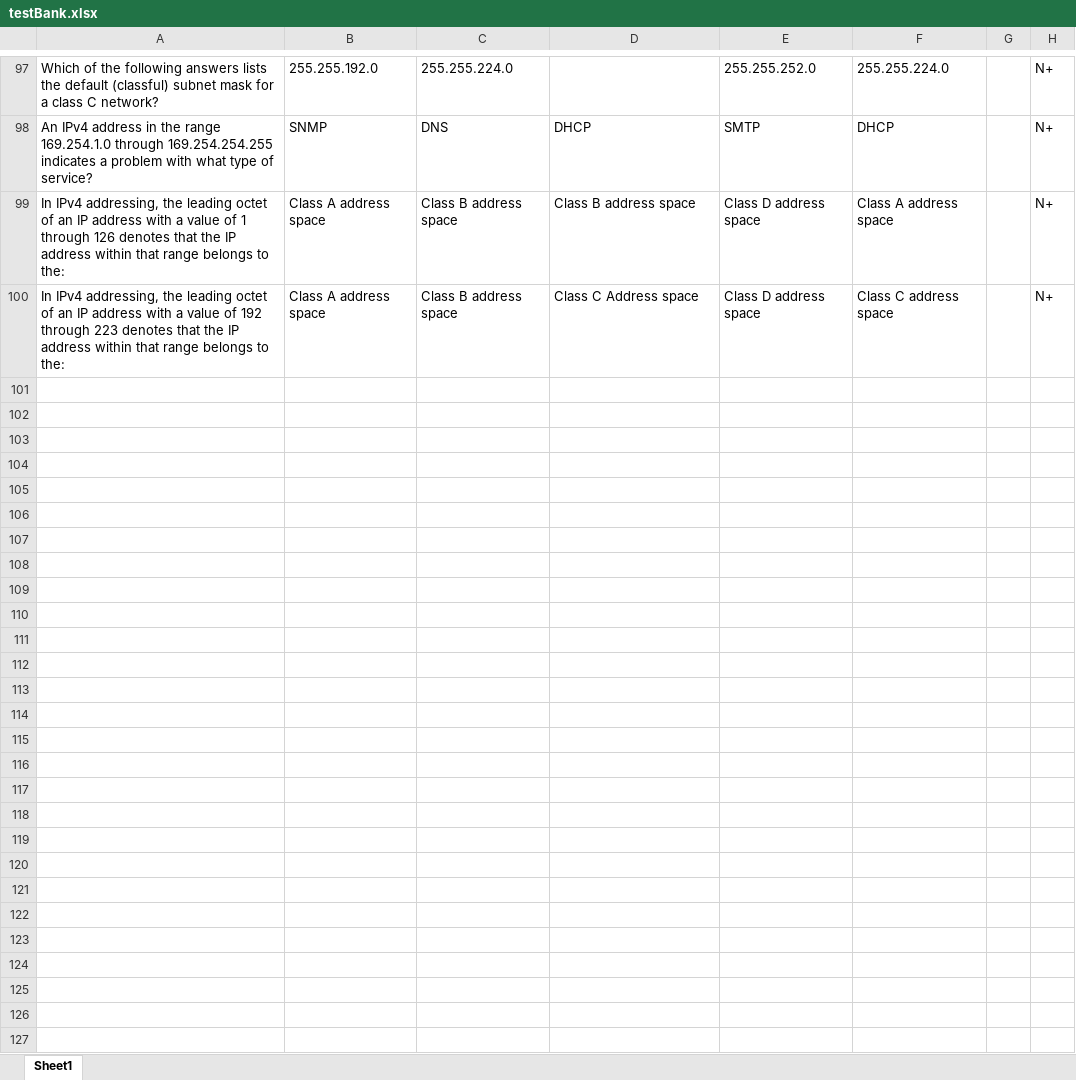
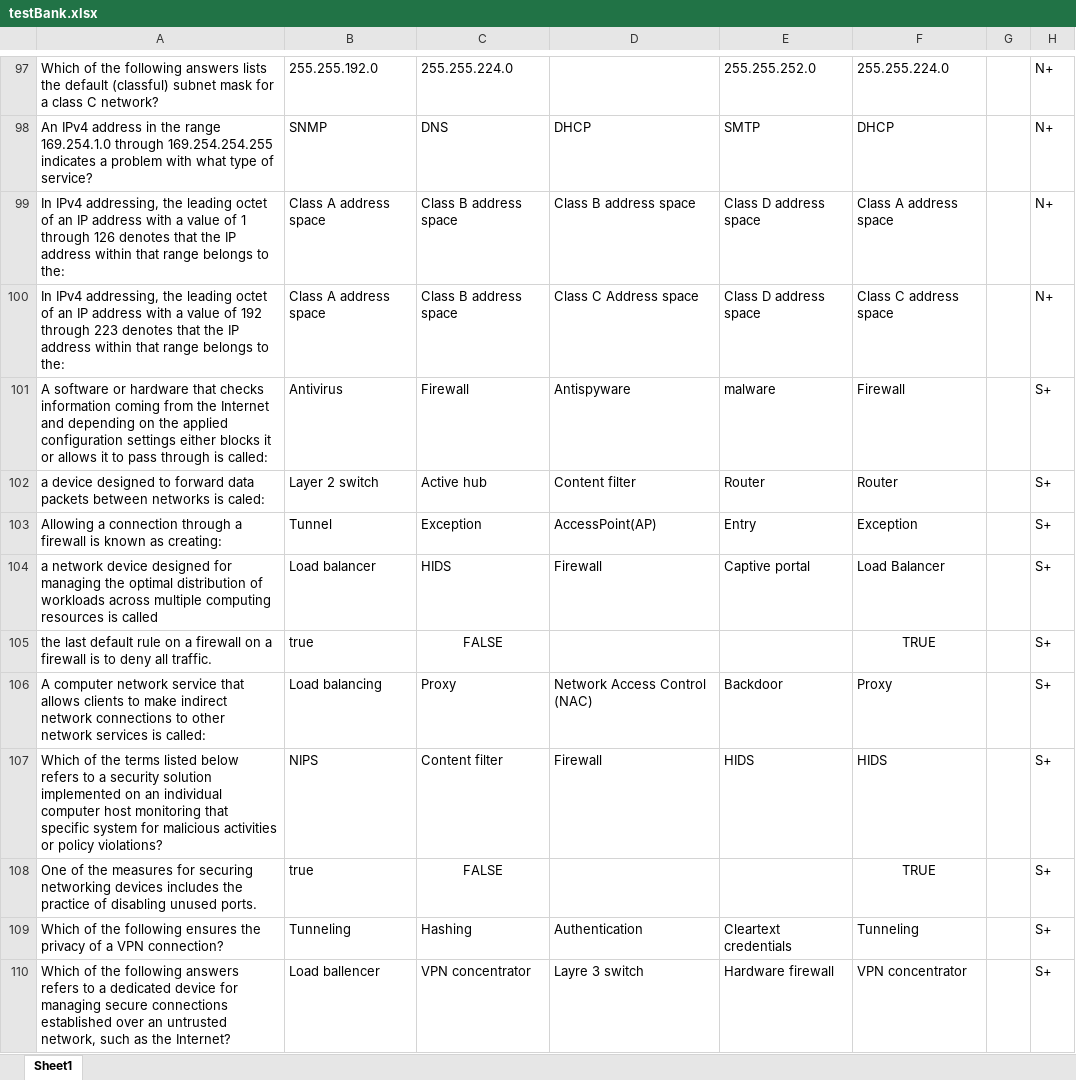
Before and after one commit to MillerWilson/PTA, an Excel workbook: PTA/www/testBank.xlsx, sheet Sheet1, drawn as a sheet; only a part is shown, gaps mark what is left out; values as stored, in another font and other column widths than the file's, no borders; the diff covers the shown part only; the diff names each change by its address in the sheet, - before the commit and + after, or states it on an @@ line.

Commit message:
150 questions
150

```diff
--- a/PTA/www/testBank.xlsx (sheet Sheet1)
+++ b/PTA/www/testBank.xlsx (sheet Sheet1)
+row 101: A software or hardware that checks information coming from the Internet and depending on the applied configuration settings either blocks it or allows it to pass through is called: | Antivirus | Firewall | Antispyware | malware | Firewall |  | S+
+row 102: a device designed to forward data packets between networks is caled: | Layer 2 switch | Active hub | Content filter | Router | Router |  | S+
+row 103: Allowing a connection through a firewall is known as creating: | Tunnel | Exception | AccessPoint(AP) | Entry | Exception |  | S+
+row 104: a network device designed for managing the optimal distribution of workloads across multiple computing resources is called | Load balancer | HIDS | Firewall | Captive portal | Load Balancer |  | S+
+row 105: the last default rule on a firewall on a firewall is to deny all traffic. | true | FALSE |  |  | TRUE |  | S+
+row 106: A computer network service that allows clients to make indirect network connections to other network services is called: | Load balancing | Proxy | Network Access Control (NAC) | Backdoor | Proxy |  | S+
+row 107: Which of the terms listed below refers to a security solution implemented on an individual computer host monitoring that specific system for malicious activities or policy violations? | NIPS | Content filter | Firewall | HIDS | HIDS |  | S+
+row 108: One of the measures for securing networking devices includes the practice of disabling unused ports. | true | FALSE |  |  | TRUE |  | S+
+row 109: Which of the following ensures the privacy of a VPN connection? | Tunneling | Hashing | Authentication | Cleartext credentials | Tunneling |  | S+
+row 110: Which of the following answers refers to a dedicated device for managing secure connections established over an untrusted network, such as the Internet? | Load ballencer | VPN concentrator | Layre 3 switch | Hardware firewall | VPN concentrator |  | S+
```
Also changed, not shown: 40 added rows elsewhere in this sheet.
